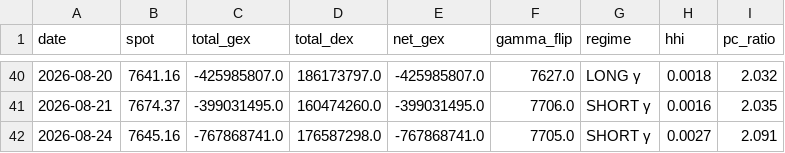
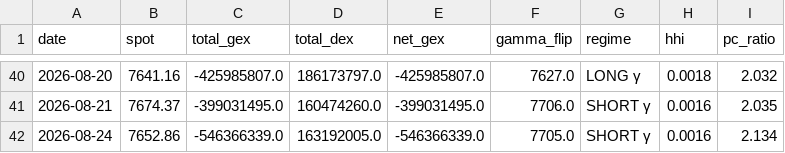
Before and after one commit to electribe15/DerivativeAnalytics, a CSV file: gex_history/gex_metrics_history.csv, drawn as a sheet; only a part is shown, gaps mark what is left out.

```diff
--- a/gex_history/gex_metrics_history.csv
+++ b/gex_history/gex_metrics_history.csv
@@ -41,2 +41,2 @@ date,spot,total_gex,total_dex,net_gex,gamma_flip,regime,hhi,pc_ratio
 2026-08-21,7674.37,-399031495.0,160474260.0,-399031495.0,7706.0,SHORT γ,0.0016,2.035
-2026-08-24,7645.16,-767868741.0,176587298.0,-767868741.0,7705.0,SHORT γ,0.0027,2.091
+2026-08-24,7652.86,-546366339.0,163192005.0,-546366339.0,7705.0,SHORT γ,0.0016,2.134
```
Also changed, not shown: paper_trades/skip_log.csv, paper_trades_short/skip_log_short.csv, 2 other files.
